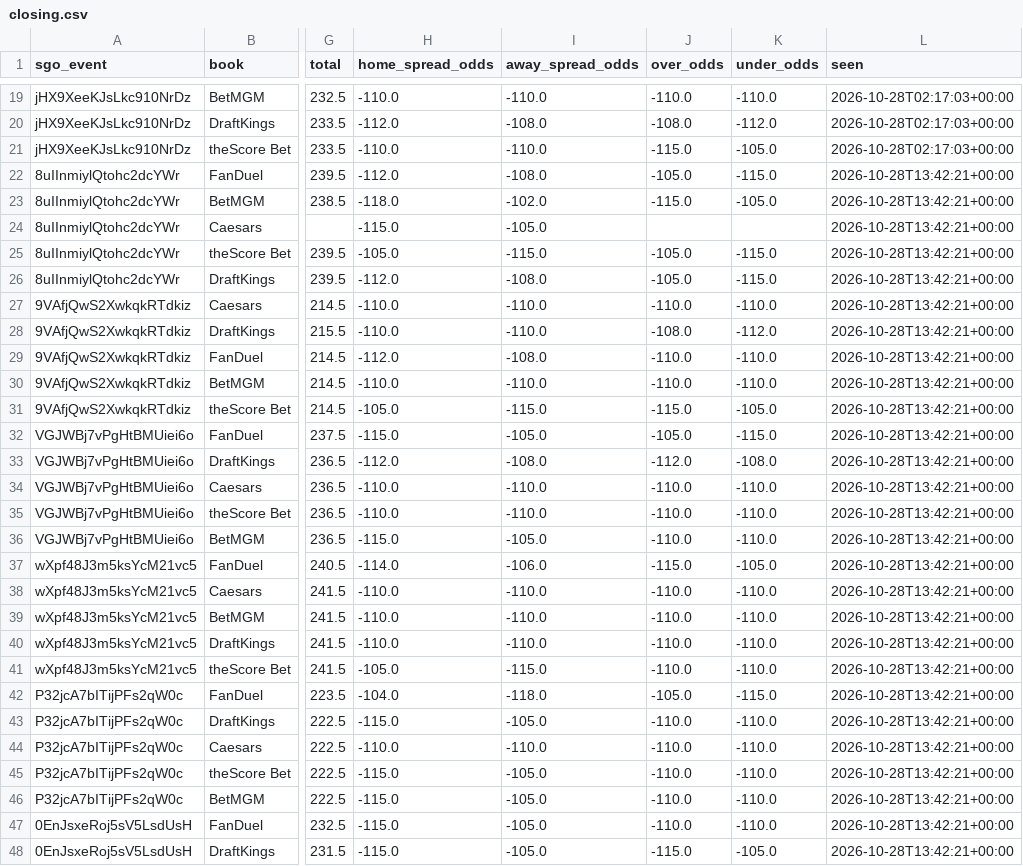
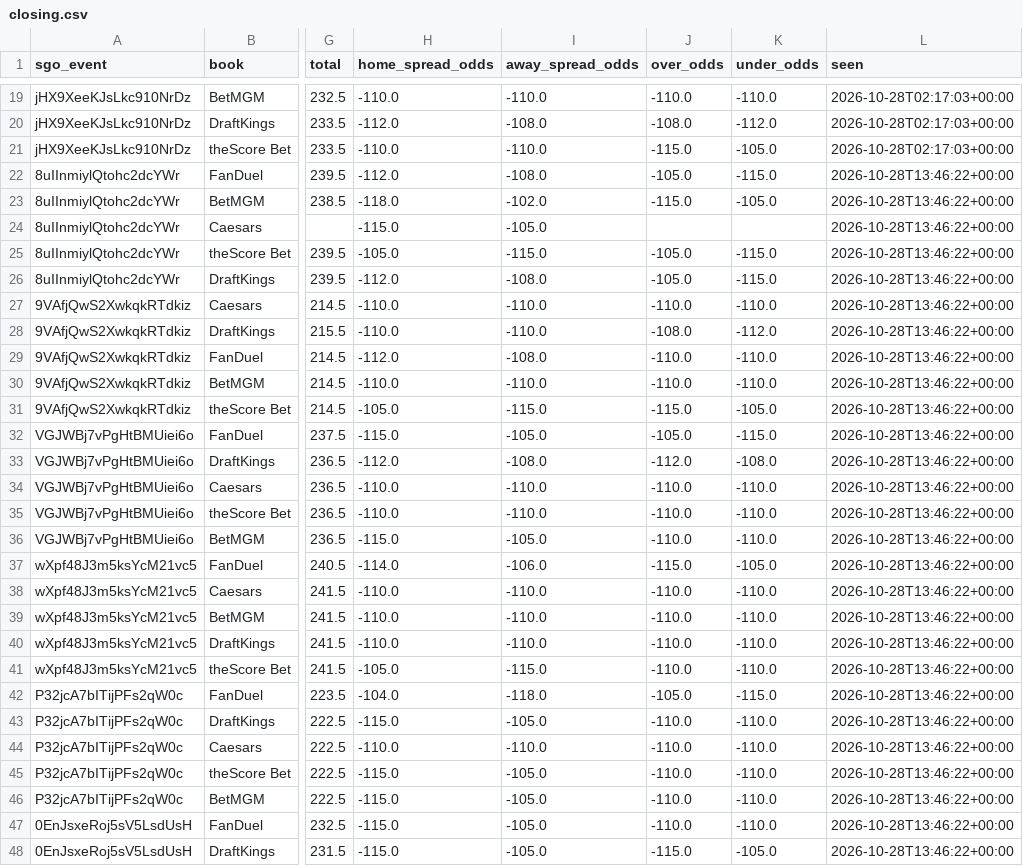
Before and after one commit to barrca12-rgb/NBA, a CSV file: lines/closing.csv, drawn as a sheet; only a part is shown, gaps mark what is left out; the diff covers the shown part only; the diff names each change by its address in the sheet, - before the commit and + after, or states it on an @@ line.

```diff
--- a/lines/closing.csv
+++ b/lines/closing.csv
-L22:L48 (seen): 2026-10-28T13:42:21+00:00
+L22:L48 (seen): 2026-10-28T13:46:22+00:00
```
Also changed, not shown: 52 edited cells elsewhere in this file, 3 other files.
